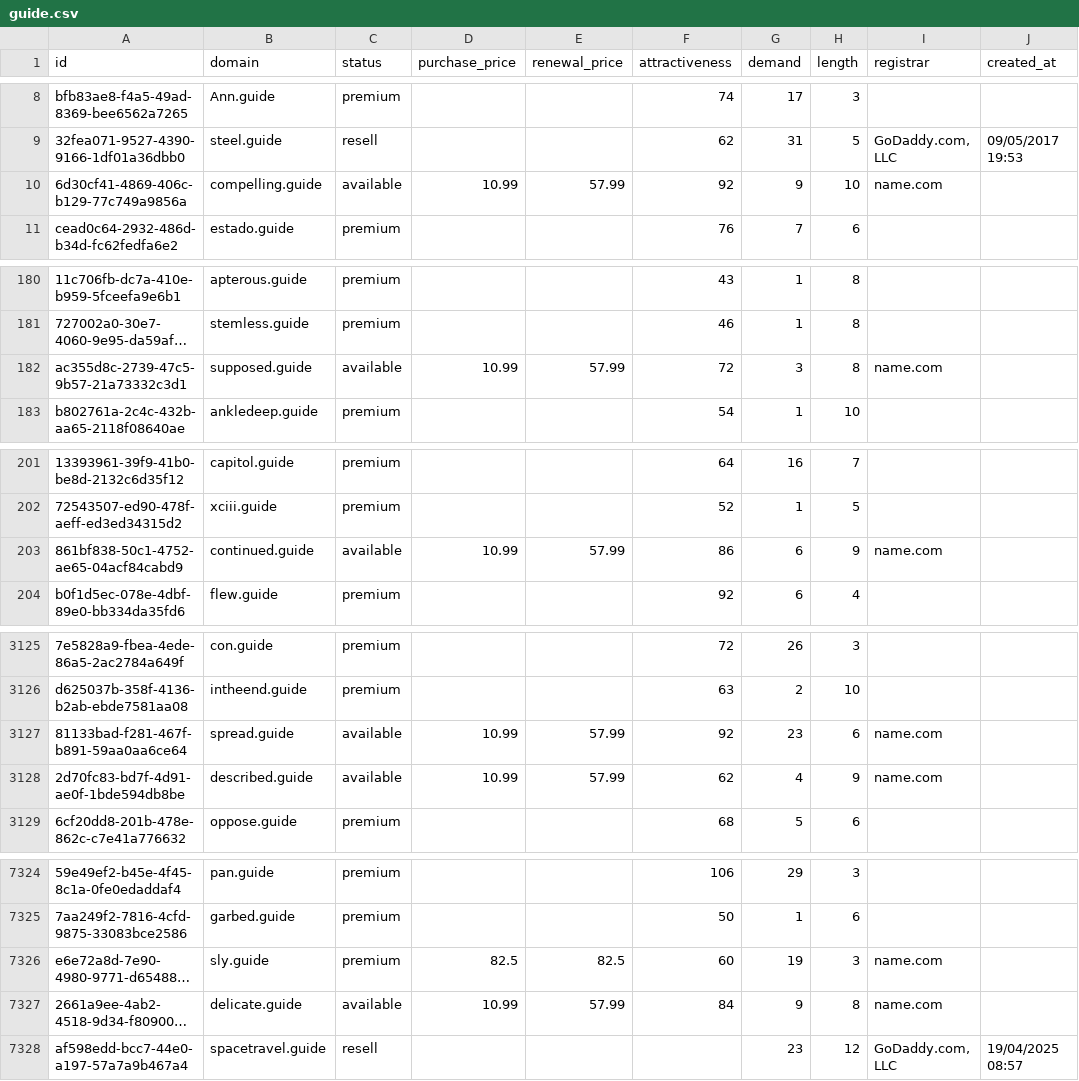
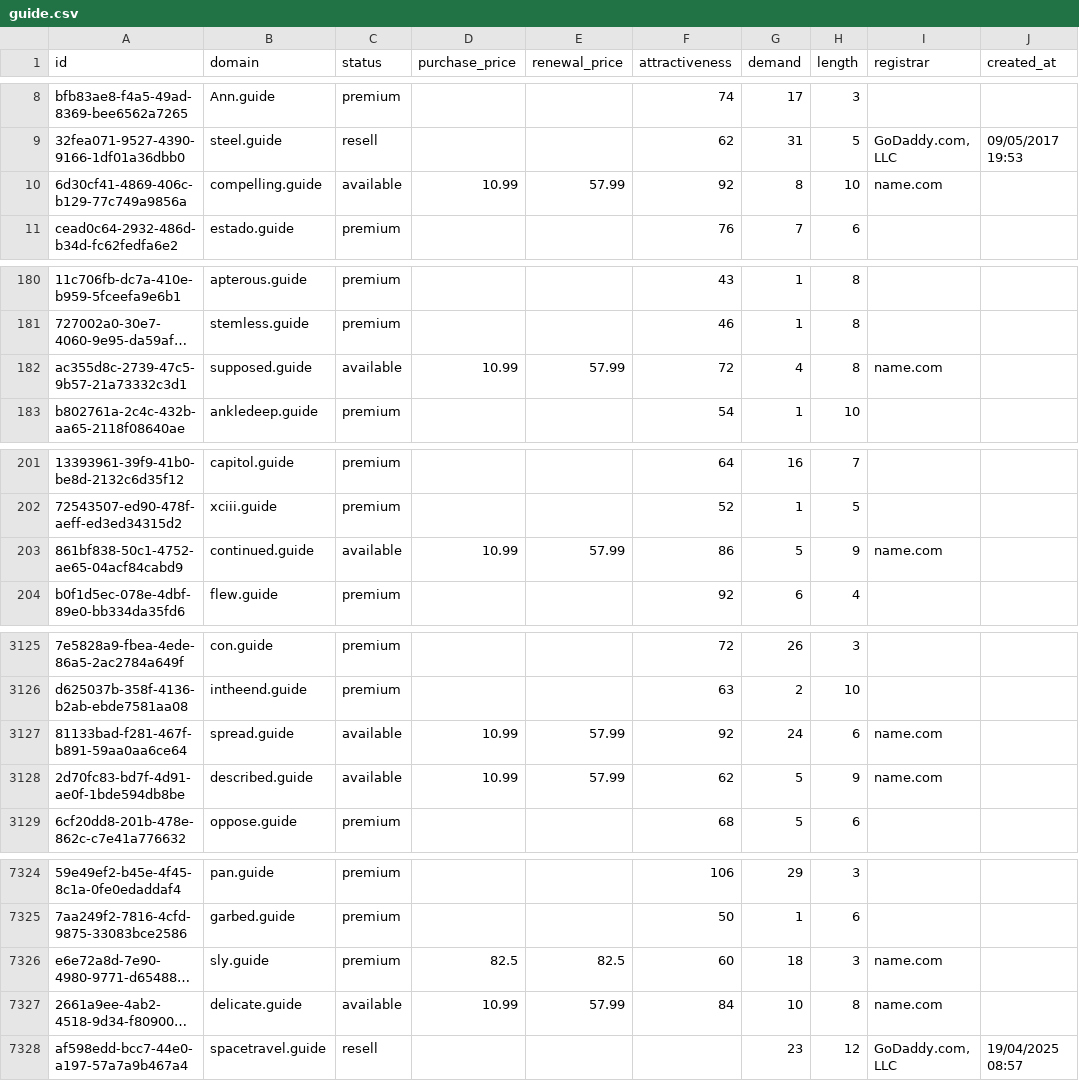
Before and after one commit to UniqueDomains/guide-oneword-domains, a CSV file: guide.csv, drawn as a sheet; only a part is shown, gaps mark what is left out; long unchanged cells end in …; the diff covers the shown part only; the diff names each change by its address in the sheet, - before the commit and + after, or states it on an @@ line.

Commit message:
Domains update

```diff
--- a/guide.csv
+++ b/guide.csv
-G10 (demand): 9
+G10 (demand): 8
-G182 (demand): 3
+G182 (demand): 4
-G203 (demand): 6
+G203 (demand): 5
-G3127 (demand): 23
+G3127 (demand): 24
-G3128 (demand): 4
+G3128 (demand): 5
-G7326 (demand): 19
+G7326 (demand): 18
-G7327 (demand): 9
+G7327 (demand): 10
```
Also changed, not shown: 70 edited cells elsewhere in this file, 2 other files.
